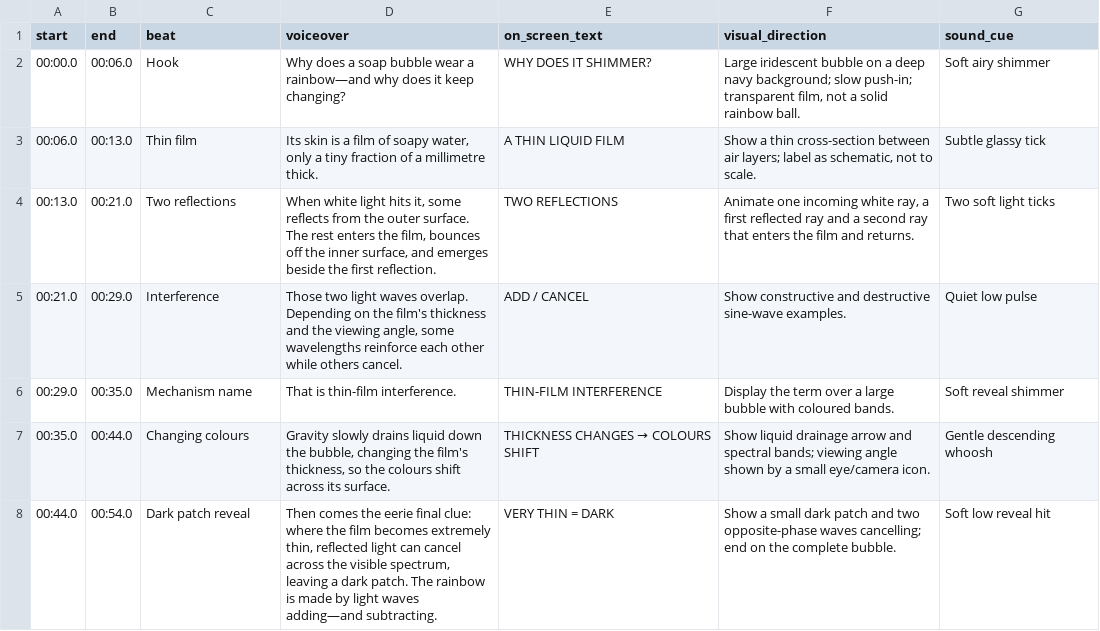
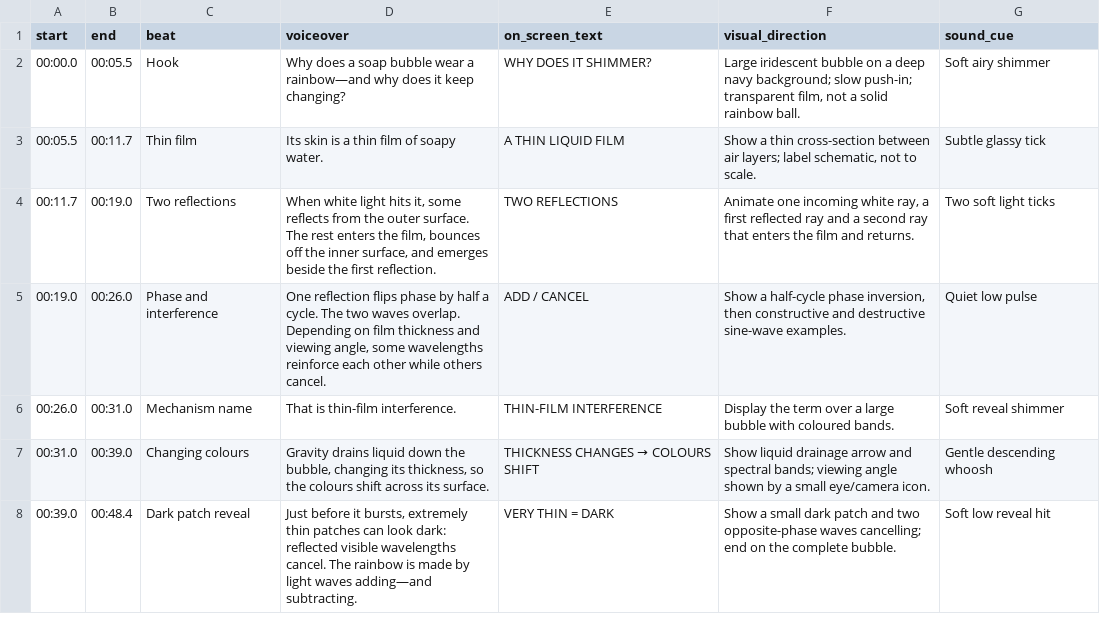
Before and after one commit to shiv2098/kavi-ihab-automation, a CSV file: episodes/2026-11-18-soap-bubble/production/scene_plan.csv, drawn as a sheet.

Commit message:
update: finalize 2026-11-18 soap bubble science episode

```diff
--- a/episodes/2026-11-18-soap-bubble/production/scene_plan.csv
+++ b/episodes/2026-11-18-soap-bubble/production/scene_plan.csv
@@ -1,8 +1,8 @@
 start,end,beat,voiceover,on_screen_text,visual_direction,sound_cue
-00:00.0,00:06.0,Hook,"Why does a soap bubble wear a rainbow—and why does it keep changing?","WHY DOES IT SHIMMER?","Large iridescent bubble on a deep navy background; slow push-in; transparent film, not a solid rainbow ball.","Soft airy shimmer"
-00:06.0,00:13.0,Thin film,"Its skin is a film of soapy water, only a tiny fraction of a millimetre thick.","A THIN LIQUID FILM","Show a thin cross-section between air layers; label as schematic, not to scale.","Subtle glassy tick"
-00:13.0,00:21.0,Two reflections,"When white light hits it, some reflects from the outer surface. The rest enters the film, bounces off the inner surface, and emerges beside the first reflection.","TWO REFLECTIONS","Animate one incoming white ray, a first reflected ray and a second ray that enters the film and returns.","Two soft light ticks"
-00:21.0,00:29.0,Interference,"Those two light waves overlap. Depending on the film's thickness and the viewing angle, some wavelengths reinforce each other while others cancel.","ADD / CANCEL","Show constructive and destructive sine-wave examples.","Quiet low pulse"
-00:29.0,00:35.0,Mechanism name,"That is thin-film interference.","THIN-FILM INTERFERENCE","Display the term over a large bubble with coloured bands.","Soft reveal shimmer"
-00:35.0,00:44.0,Changing colours,"Gravity slowly drains liquid down the bubble, changing the film's thickness, so the colours shift across its surface.","THICKNESS CHANGES → COLOURS SHIFT","Show liquid drainage arrow and spectral bands; viewing angle shown by a small eye/camera icon.","Gentle descending whoosh"
-00:44.0,00:54.0,Dark patch reveal,"Then comes the eerie final clue: where the film becomes extremely thin, reflected light can cancel across the visible spectrum, leaving a dark patch. The rainbow is made by light waves adding—and subtracting.","VERY THIN = DARK","Show a small dark patch and two opposite-phase waves cancelling; end on the complete bubble.","Soft low reveal hit"
+00:00.0,00:05.5,Hook,"Why does a soap bubble wear a rainbow—and why does it keep changing?","WHY DOES IT SHIMMER?","Large iridescent bubble on a deep navy background; slow push-in; transparent film, not a solid rainbow ball.","Soft airy shimmer"
+00:05.5,00:11.7,Thin film,"Its skin is a thin film of soapy water.","A THIN LIQUID FILM","Show a thin cross-section between air layers; label schematic, not to scale.","Subtle glassy tick"
+00:11.7,00:19.0,Two reflections,"When white light hits it, some reflects from the outer surface. The rest enters the film, bounces off the inner surface, and emerges beside the first reflection.","TWO REFLECTIONS","Animate one incoming white ray, a first reflected ray and a second ray that enters the film and returns.","Two soft light ticks"
+00:19.0,00:26.0,Phase and interference,"One reflection flips phase by half a cycle. The two waves overlap. Depending on film thickness and viewing angle, some wavelengths reinforce each other while others cancel.","ADD / CANCEL","Show a half-cycle phase inversion, then constructive and destructive sine-wave examples.","Quiet low pulse"
+00:26.0,00:31.0,Mechanism name,"That is thin-film interference.","THIN-FILM INTERFERENCE","Display the term over a large bubble with coloured bands.","Soft reveal shimmer"
+00:31.0,00:39.0,Changing colours,"Gravity drains liquid down the bubble, changing its thickness, so the colours shift across its surface.","THICKNESS CHANGES → COLOURS SHIFT","Show liquid drainage arrow and spectral bands; viewing angle shown by a small eye/camera icon.","Gentle descending whoosh"
+00:39.0,00:48.4,Dark patch reveal,"Just before it bursts, extremely thin patches can look dark: reflected visible wavelengths cancel. The rainbow is made by light waves adding—and subtracting.","VERY THIN = DARK","Show a small dark patch and two opposite-phase waves cancelling; end on the complete bubble.","Soft low reveal hit"
```
